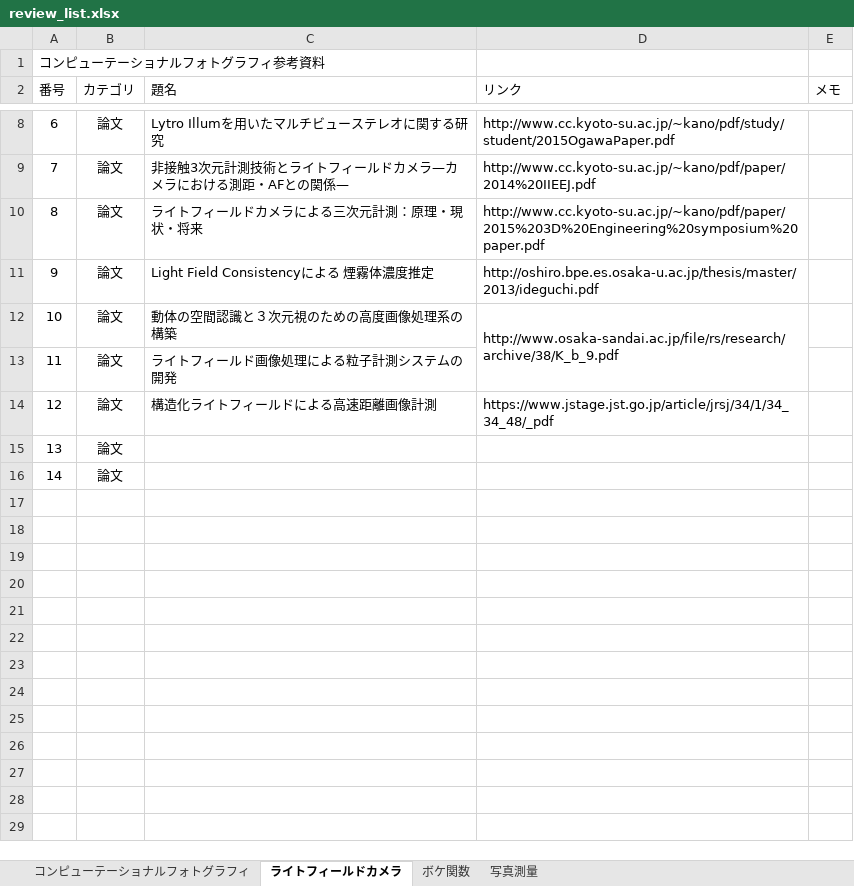
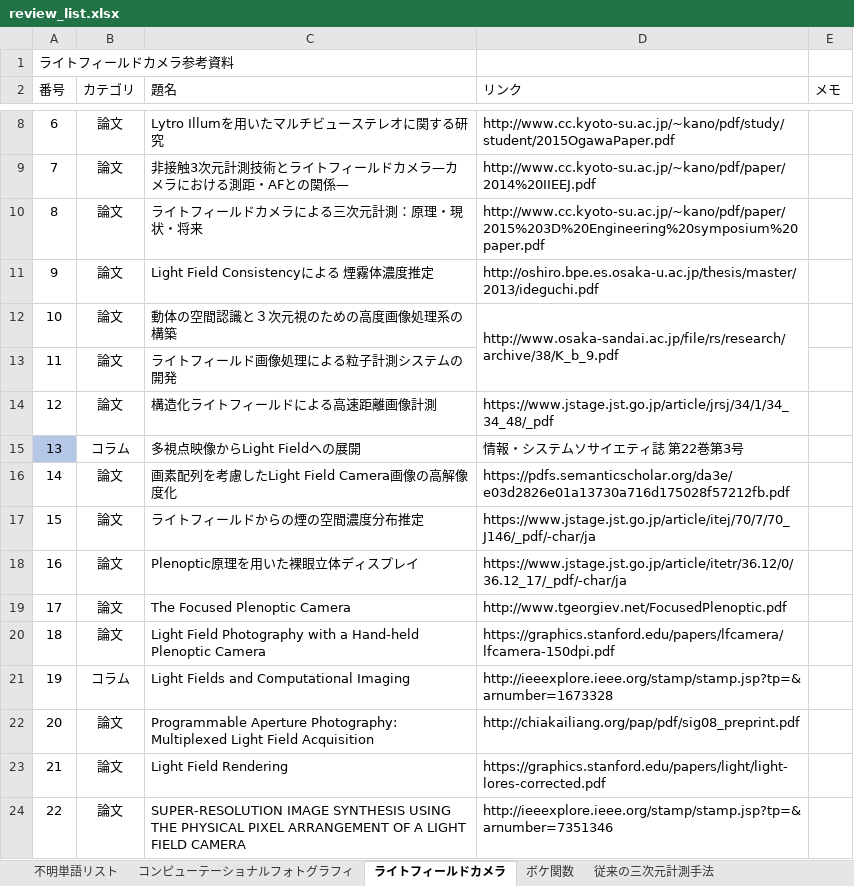
Before and after one commit to whcitizen/citizen_thesis, an Excel workbook: 02_workspace/01_study/03_Light_field_camera/02_論文/review_list.xlsx, sheet ライトフィールドカメラ, drawn as a sheet; only a part is shown, gaps mark what is left out; values as stored, in another font and other column widths than the file's, no borders; removed rows and columns are numbered as before the commit, all else as after; the diff names each change by its address in the sheet, - before the commit and + after, or states it on an @@ line.

```diff
--- a/02_workspace/01_study/03_Light_field_camera/02_論文/review_list.xlsx (sheet ライトフィールドカメラ)
+++ b/02_workspace/01_study/03_Light_field_camera/02_論文/review_list.xlsx (sheet ライトフィールドカメラ)
-sheet tab: 写真測量
+sheet tab: 従来の三次元計測手法
+sheet tab: 不明単語リスト
@@ column A (番号) renumbered in row 1 @@
-row 15: 13 | 論文
-row 16: 14 | 論文
+row 15: 13 | コラム | 多視点映像からLight Fieldへの展開 | 情報・システムソサイエティ誌 第22巻第3号
+row 16: 14 | 論文 | 画素配列を考慮したLight Field Camera画像の高解像度化 | https://pdfs.semanticscholar.org/da3e/e03d2826e01a13730a716d175028f57212fb.pdf
+row 17: 15 | 論文 | ライトフィールドからの煙の空間濃度分布推定 | https://www.jstage.jst.go.jp/article/itej/70/7/70_J146/_pdf/-char/ja
+row 18: 16 | 論文 | Plenoptic原理を用いた裸眼立体ディスプレイ | https://www.jstage.jst.go.jp/article/itetr/36.12/0/36.12_17/_pdf/-char/ja
+row 19: 17 | 論文 | The Focused Plenoptic Camera | http://www.tgeorgiev.net/FocusedPlenoptic.pdf
+row 20: 18 | 論文 | Light Field Photography with a Hand-held Plenoptic Camera | https://graphics.stanford.edu/papers/lfcamera/lfcamera-150dpi.pdf
+row 21: 19 | コラム | Light Fields and Computational Imaging | http://ieeexplore.ieee.org/stamp/stamp.jsp?tp=&arnumber=1673328
+row 22: 20 | 論文 | Programmable Aperture Photography: Multiplexed Light Field Acquisition | http://chiakailiang.org/pap/pdf/sig08_preprint.pdf
+row 23: 21 | 論文 | Light Field Rendering | https://graphics.stanford.edu/papers/light/light-lores-corrected.pdf
+row 24: 22 | 論文 | SUPER-RESOLUTION IMAGE SYNTHESIS USING THE PHYSICAL PIXEL ARRANGEMENT OF A LIGHT FIELD CAMERA | http://ieeexplore.ieee.org/stamp/stamp.jsp?tp=&arnumber=7351346
```
Also changed, not shown: 1 other file.
